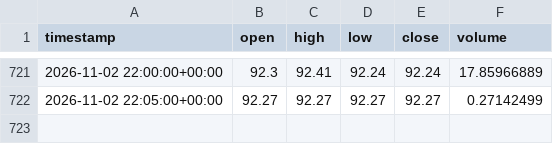
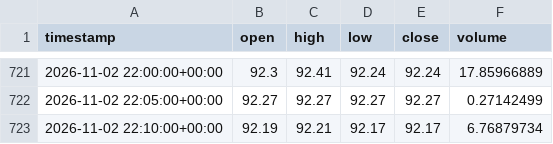
Before and after one commit to gholbrook/AlgoTrading, a CSV file: data/live/SOL_USDT_live_5min.csv, drawn as a sheet; only a part is shown, gaps mark what is left out.

```diff
--- a/data/live/SOL_USDT_live_5min.csv
+++ b/data/live/SOL_USDT_live_5min.csv
@@ -722 +722,2 @@ timestamp,open,high,low,close,volume
 2026-11-02 22:05:00+00:00,92.27,92.27,92.27,92.27,0.27142499
+2026-11-02 22:10:00+00:00,92.19,92.21,92.17,92.17,6.76879734
```
Also changed, not shown: data/live/BTC_USD_live_5min.csv, data/live/ETH_BTC_live_5min.csv, 1 other file.
